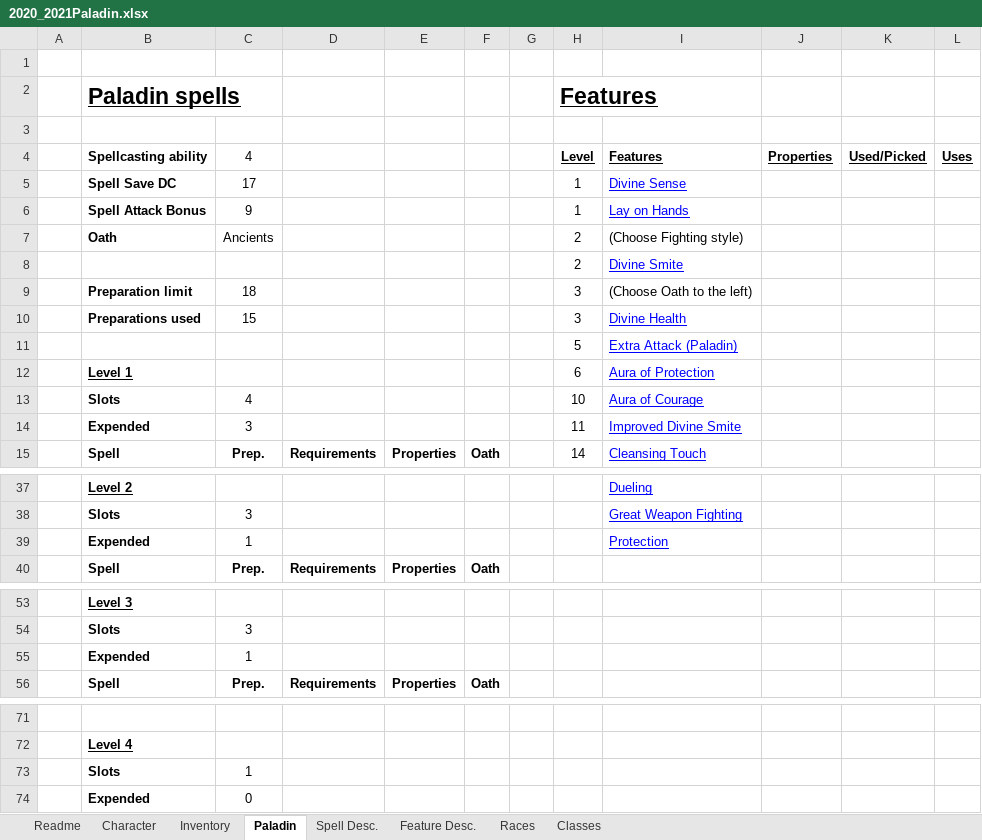
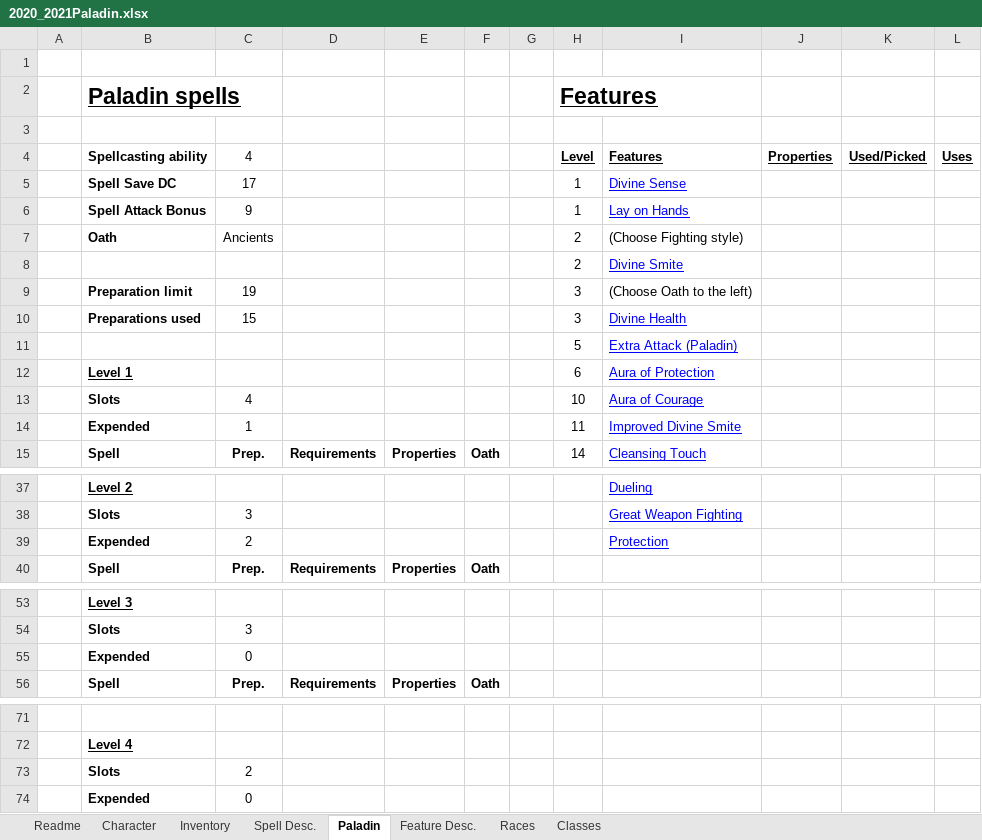
Before and after one commit to Jbruslind/PersonalProjects, an Excel workbook: DND/2020_2021Paladin.xlsx, sheet Paladin, drawn as a sheet; only a part is shown, gaps mark what is left out; values as stored, in another font and other column widths than the file's, no borders; charts and pictures and conditional formats not drawn; the diff names each change by its address in the sheet, - before the commit and + after, or states it on an @@ line.

```diff
--- a/DND/2020_2021Paladin.xlsx (sheet Paladin)
+++ b/DND/2020_2021Paladin.xlsx (sheet Paladin)
@@ sheet tab order changed: Readme | Character | Inventory | Spell Desc. | Paladin | Feature Desc. | Races | Classes @@
-C9 (4): 18
+C9 (4): 19
-C14 (4): 3
+C14 (4): 1
-C39 (4): 1
+C39 (4): 2
-C55 (4): 1
+C55 (4): 0
-C73 (4): 1
+C73 (4): 2
```
Also changed, not shown: sheet Character, sheet Inventory, 52 other files.
